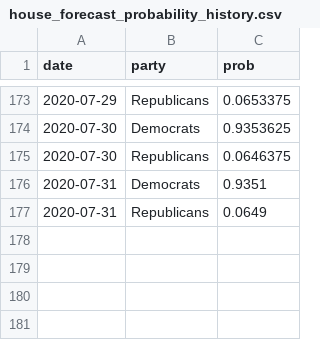
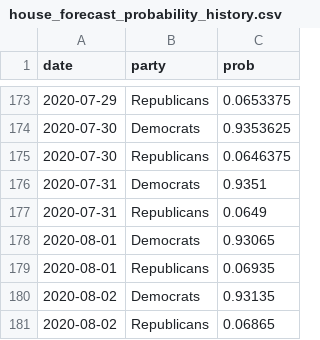
Before and after one commit to thisismactan/USA-2020, a CSV file: output/house_forecast_probability_history.csv, drawn as a sheet; only a part is shown, gaps mark what is left out.

Commit message:
Forecast updated 2 Aug 2020

```diff
--- a/output/house_forecast_probability_history.csv
+++ b/output/house_forecast_probability_history.csv
@@ -177 +177,5 @@ date,party,prob
 2020-07-31,Republicans,0.0649
+2020-08-01,Democrats,0.93065
+2020-08-01,Republicans,0.06935
+2020-08-02,Democrats,0.93135
+2020-08-02,Republicans,0.06865
```
Also changed, not shown: 2 other files.
